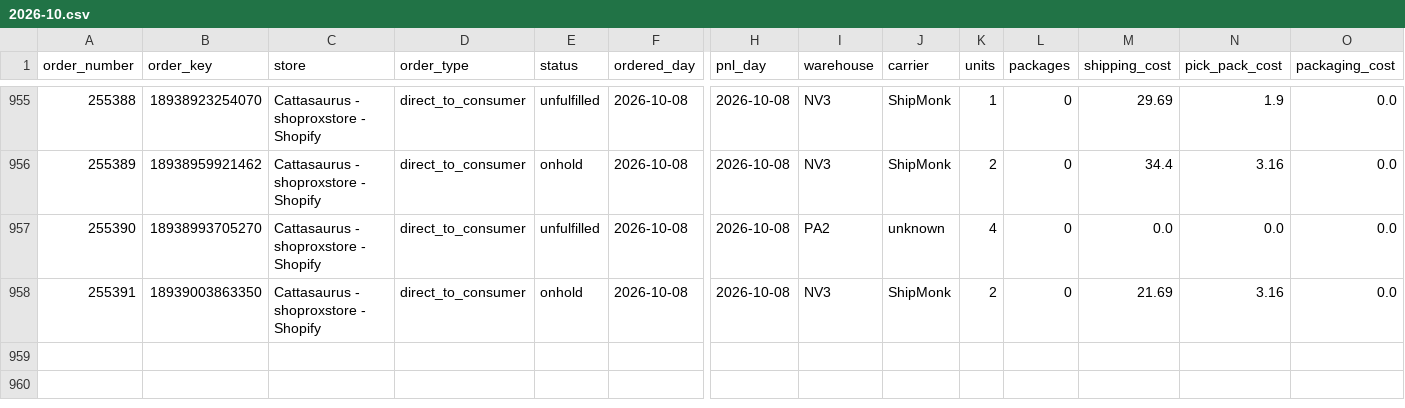
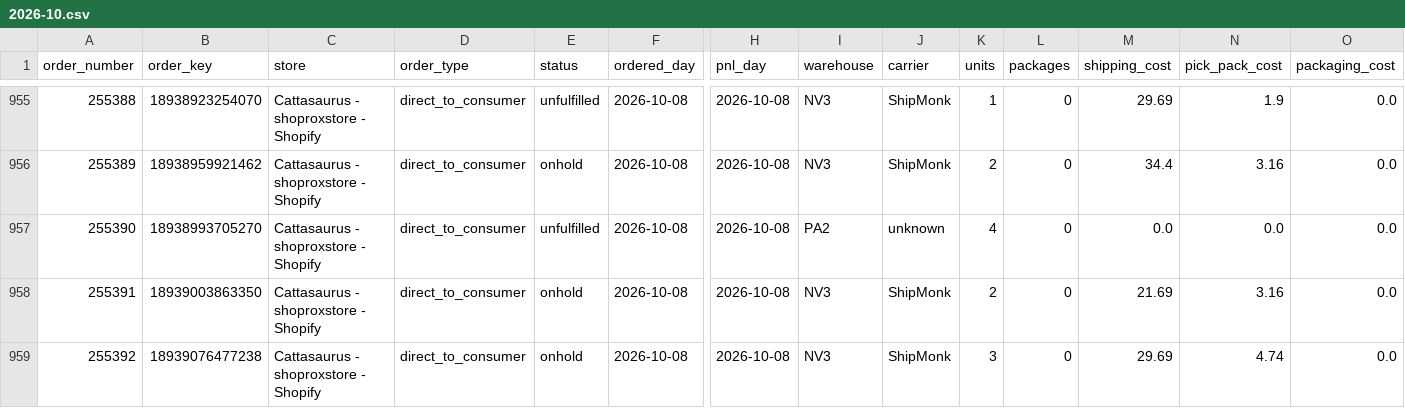
Before and after one commit to taitran-star/ctu-fin-sync-8x2k, a CSV file: data/shipmonk_orders/2026-10.csv, drawn as a sheet; only a part is shown, gaps mark what is left out; rows hold the shown columns only; the diff names each change by its address in the sheet, - before the commit and + after, or states it on an @@ line.

```diff
--- a/data/shipmonk_orders/2026-10.csv
+++ b/data/shipmonk_orders/2026-10.csv
+row 959: 255392 | 18939076477238 | Cattasaurus - shoproxstore - Shopify | direct_to_consumer | onhold | 2026-10-08 | 2026-10-08 | NV3 | ShipMonk | 3 | 0 | 29.69 | 4.74 | 0.0
```
Also changed, not shown: 1 other file.
